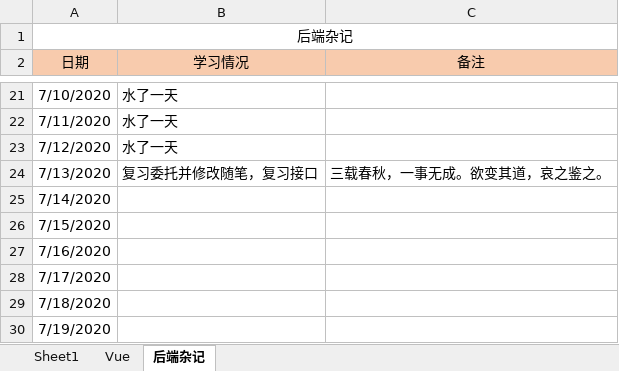
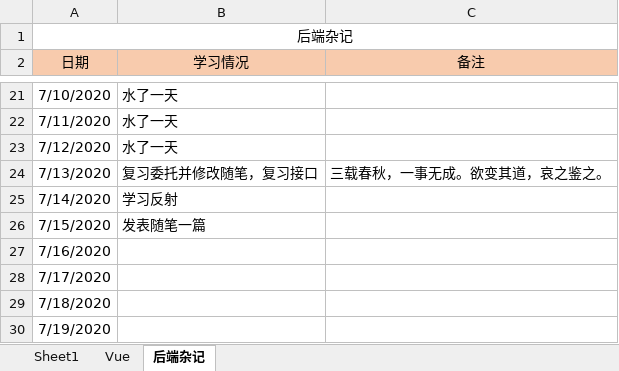
Before and after one commit to Snail727/SnailFis, an Excel workbook: 学习计划.xlsx, sheet 后端杂记, drawn as a sheet; only a part is shown, gaps mark what is left out; values as stored, in another font and other column widths than the file's, no borders; the diff names each change by its address in the sheet, - before the commit and + after, or states it on an @@ line.

Commit message:
反射

```diff
--- a/学习计划.xlsx (sheet 后端杂记)
+++ b/学习计划.xlsx (sheet 后端杂记)
-B25 (学习情况): (empty)
+B25 (学习情况): 学习反射
-B26 (学习情况): (empty)
+B26 (学习情况): 发表随笔一篇
```
